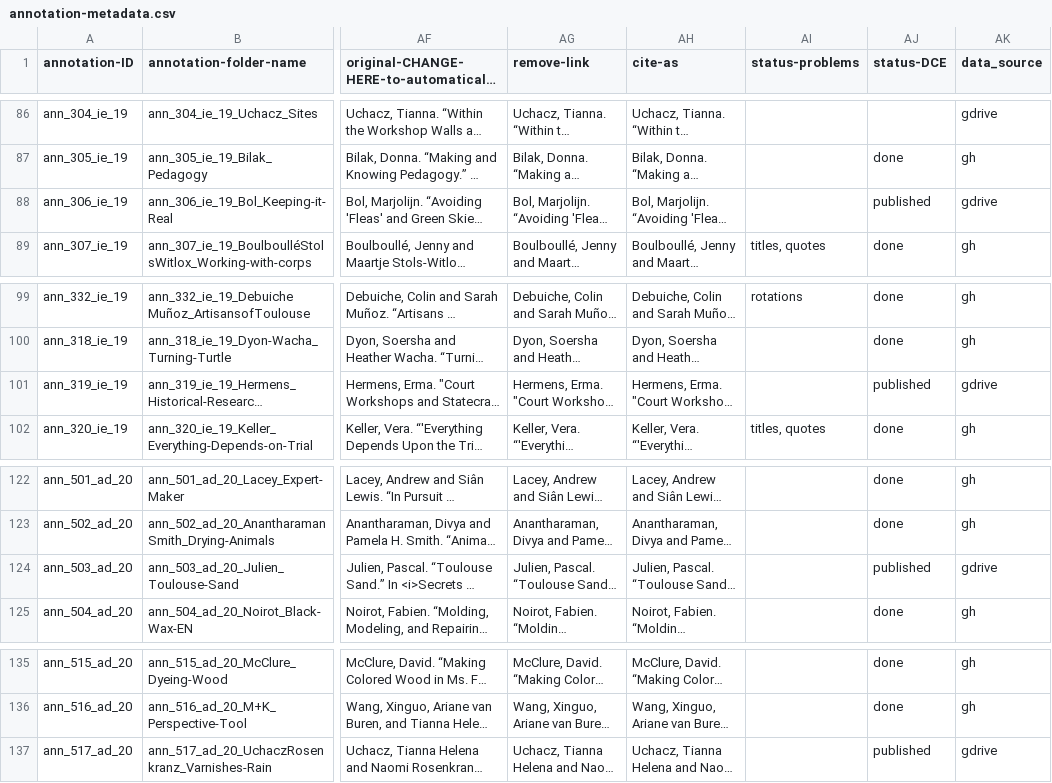
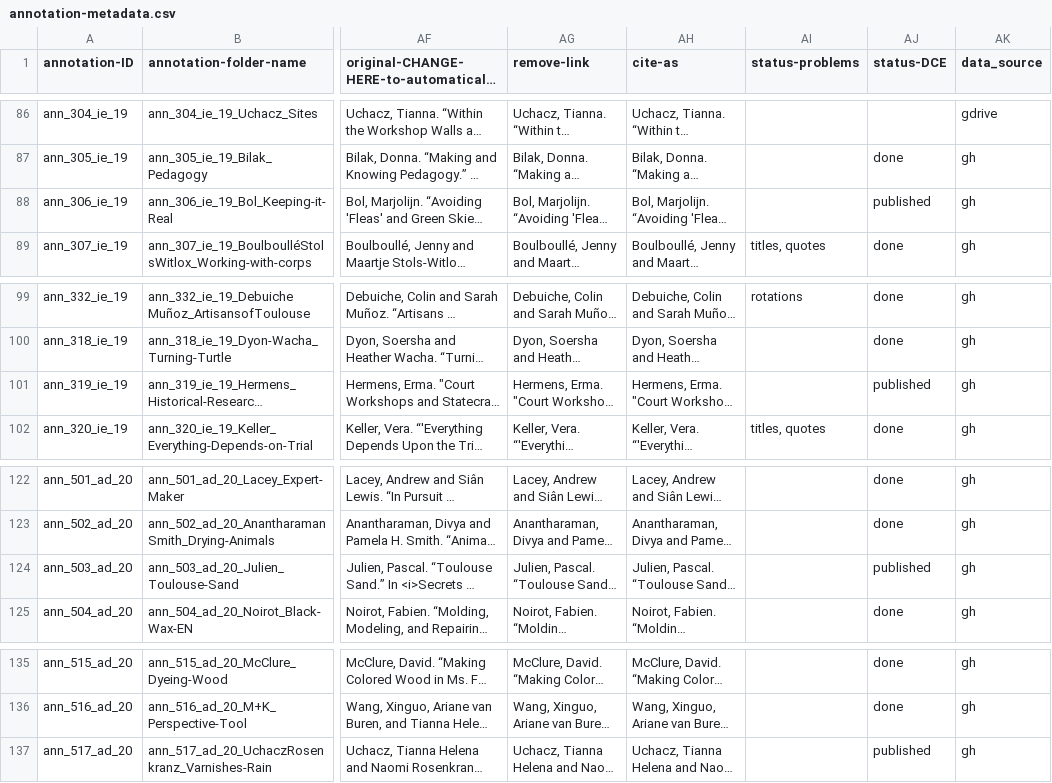
Before and after one commit to cu-mkp/m-k-manuscript-data, a CSV file: metadata/annotation-metadata.csv, drawn as a sheet; only a part is shown, gaps mark what is left out; long unchanged cells end in …; the diff names each change by its address in the sheet, - before the commit and + after, or states it on an @@ line.

Commit message:
changed to gh

```diff
--- a/metadata/annotation-metadata.csv
+++ b/metadata/annotation-metadata.csv
-AK88 (data_source): gdrive
+AK88 (data_source): gh
-AK101 (data_source): gdrive
+AK101 (data_source): gh
-AK124 (data_source): gdrive
+AK124 (data_source): gh
-AK137 (data_source): gdrive
+AK137 (data_source): gh
```
